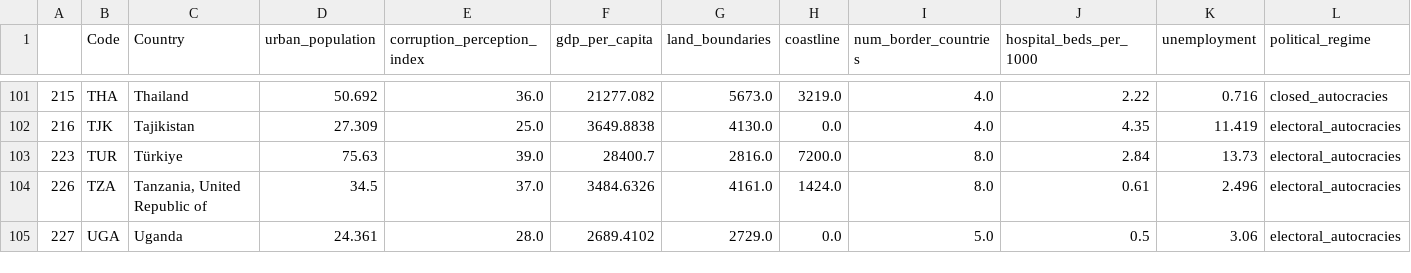
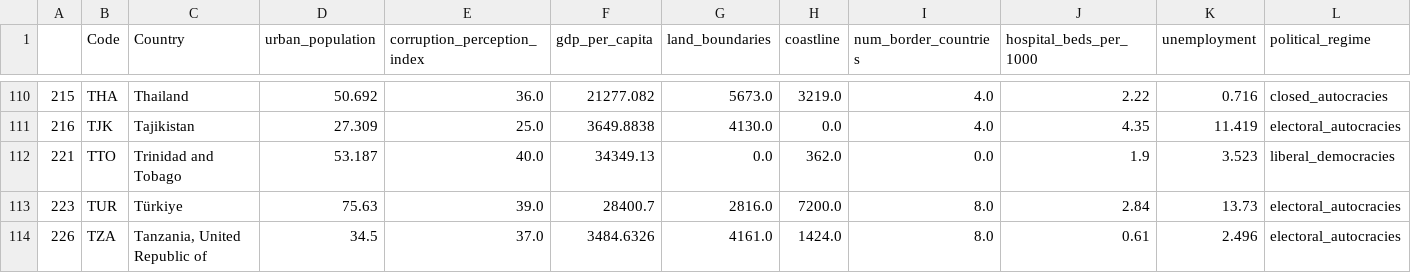
Before and after one commit to biogear13/country-factors-mobility, a CSV file: data/cleaned/Country_stat.csv, drawn as a sheet; only a part is shown, gaps mark what is left out; the shorter side is filled out with more unchanged rows; rows hold the shown columns only; the diff covers the shown part only; the diff names each change by its address in the sheet, - before the commit and + after, or states it on an @@ line.

```diff
--- a/data/cleaned/Country_stat.csv
+++ b/data/cleaned/Country_stat.csv
+row 112: 221 | TTO | Trinidad and Tobago | 53.187 | 40.0 | 34349.13 | 0.0 | 362.0 | 0.0 | 1.9 | 3.523 | liberal_democracies
```
Also changed, not shown: 9 added rows elsewhere in this file, 3 other files.
